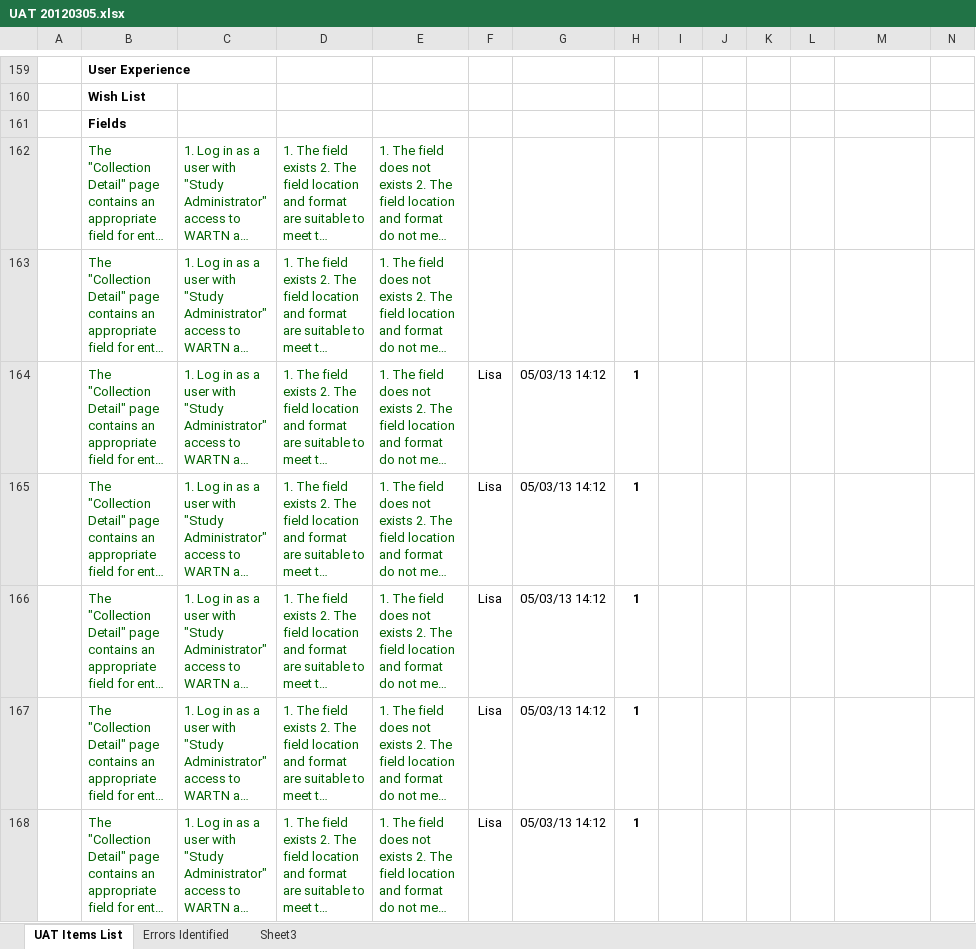
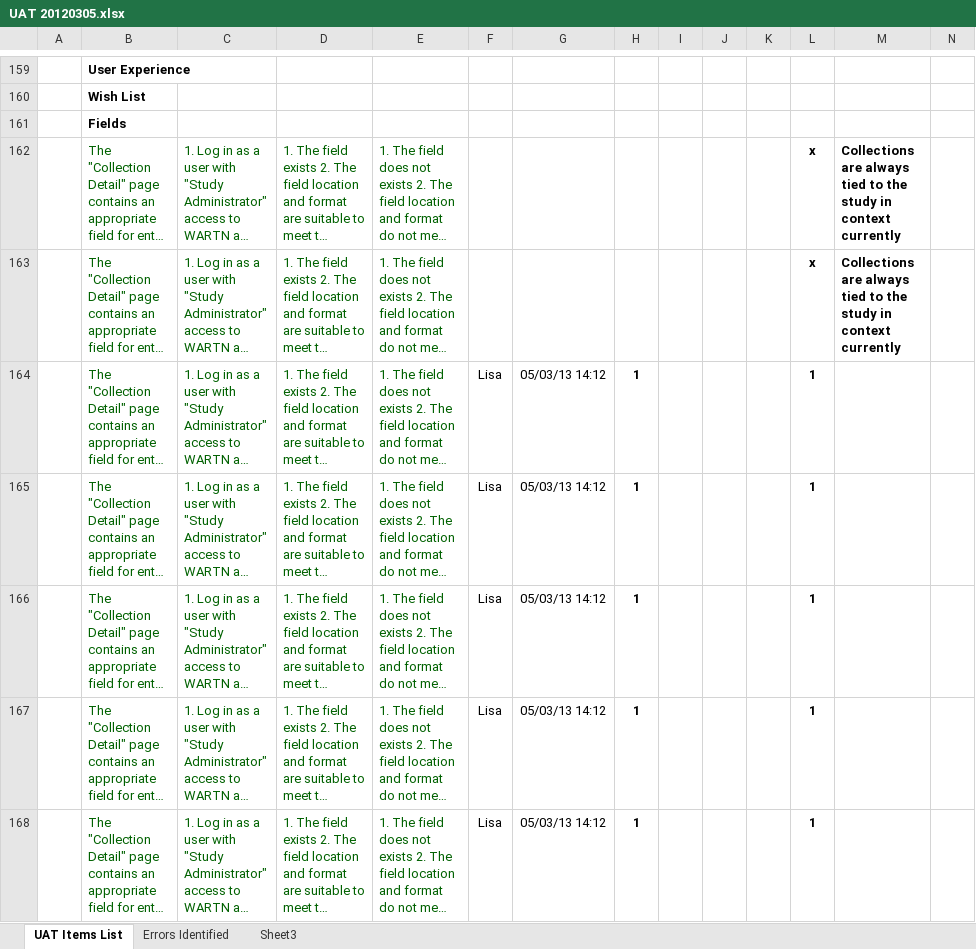
Before and after one commit to tranaweera/ark-informatics, an Excel workbook: ARK/trunk/usefulTools/UAT 20120305.xlsx, sheet UAT Items List, drawn as a sheet; only a part is shown, gaps mark what is left out; long unchanged cells end in …; values as stored, in another font and other column widths than the file's, no borders; conditional formats not drawn; the diff covers the shown part only; the diff names each change by its address in the sheet, - before the commit and + after, or states it on an @@ line.

```diff
--- a/ARK/trunk/usefulTools/UAT 20120305.xlsx (sheet UAT Items List)
+++ b/ARK/trunk/usefulTools/UAT 20120305.xlsx (sheet UAT Items List)
-L162:L163: (empty)
+L162:L163: x
-M162:M163: (empty)
+M162:M163: Collections are always tied to the study in context currently
-L164:L168: (empty)
+L164:L168: 1
```
Also changed, not shown: 4 added rows, 4 removed rows and 125 edited cells elsewhere in this sheet, 1 other file.
